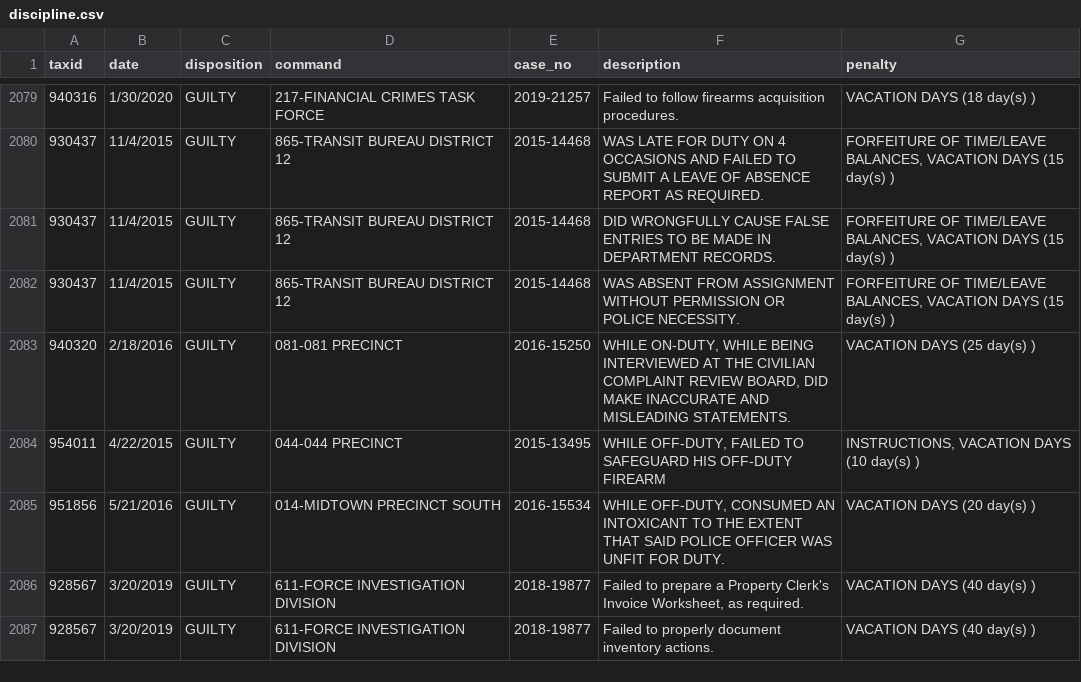
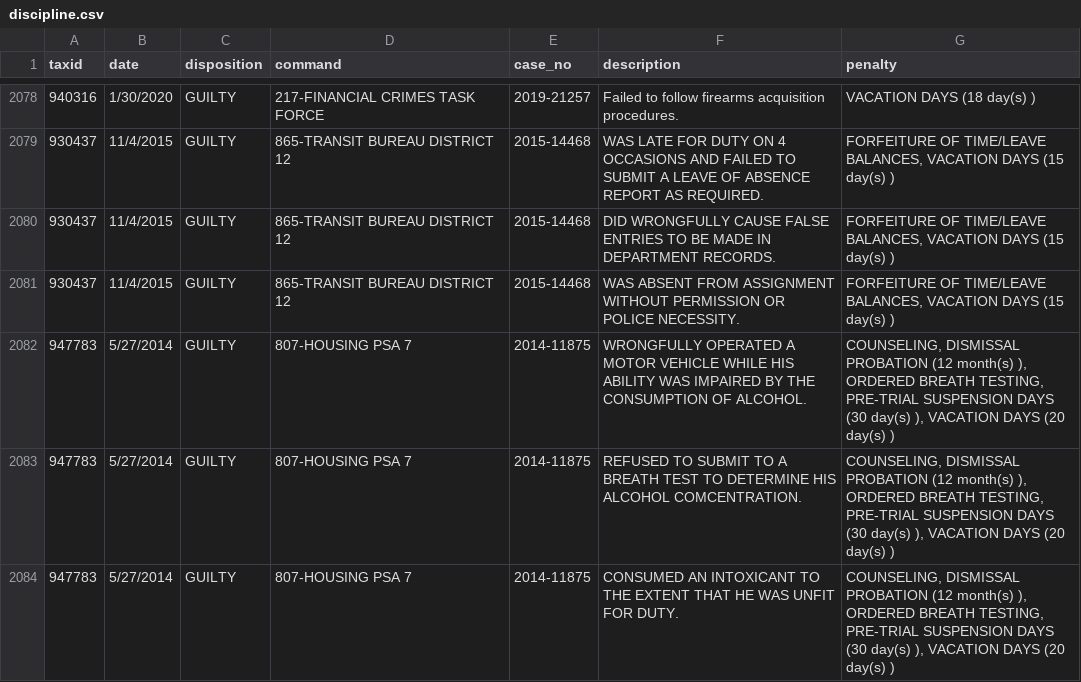
Before and after one commit to ryanwatkins/nypd-officer-profiles, a CSV file: discipline.csv, drawn as a sheet; only a part is shown, gaps mark what is left out; the shorter side is filled out with more unchanged rows; the diff covers the shown part only; the diff names each change by its address in the sheet, - before the commit and + after, or states it on an @@ line.

```diff
--- a/discipline.csv
+++ b/discipline.csv
+row 2082: 947783 | 5/27/2014 | GUILTY | 807-HOUSING PSA 7 | 2014-11875 | WRONGFULLY OPERATED A MOTOR VEHICLE WHILE HIS ABILITY WAS IMPAIRED BY THE CONSUMPTION OF ALCOHOL. | COUNSELING, DISMISSAL PROBATION (12 month(s) ), ORDERED BREATH TESTING, PRE-TRIAL SUSPENSION DAYS (30 day(s) ), VACATION DAYS (20 day(s) )
+row 2083: 947783 | 5/27/2014 | GUILTY | 807-HOUSING PSA 7 | 2014-11875 | REFUSED TO SUBMIT TO A BREATH TEST TO DETERMINE HIS ALCOHOL COMCENTRATION. | COUNSELING, DISMISSAL PROBATION (12 month(s) ), ORDERED BREATH TESTING, PRE-TRIAL SUSPENSION DAYS (30 day(s) ), VACATION DAYS (20 day(s) )
+row 2084: 947783 | 5/27/2014 | GUILTY | 807-HOUSING PSA 7 | 2014-11875 | CONSUMED AN INTOXICANT TO THE EXTENT THAT HE WAS UNFIT FOR DUTY. | COUNSELING, DISMISSAL PROBATION (12 month(s) ), ORDERED BREATH TESTING, PRE-TRIAL SUSPENSION DAYS (30 day(s) ), VACATION DAYS (20 day(s) )
```
Also changed, not shown: 7 added rows and 1 removed row elsewhere in this file, documents.csv, 27 other files.
